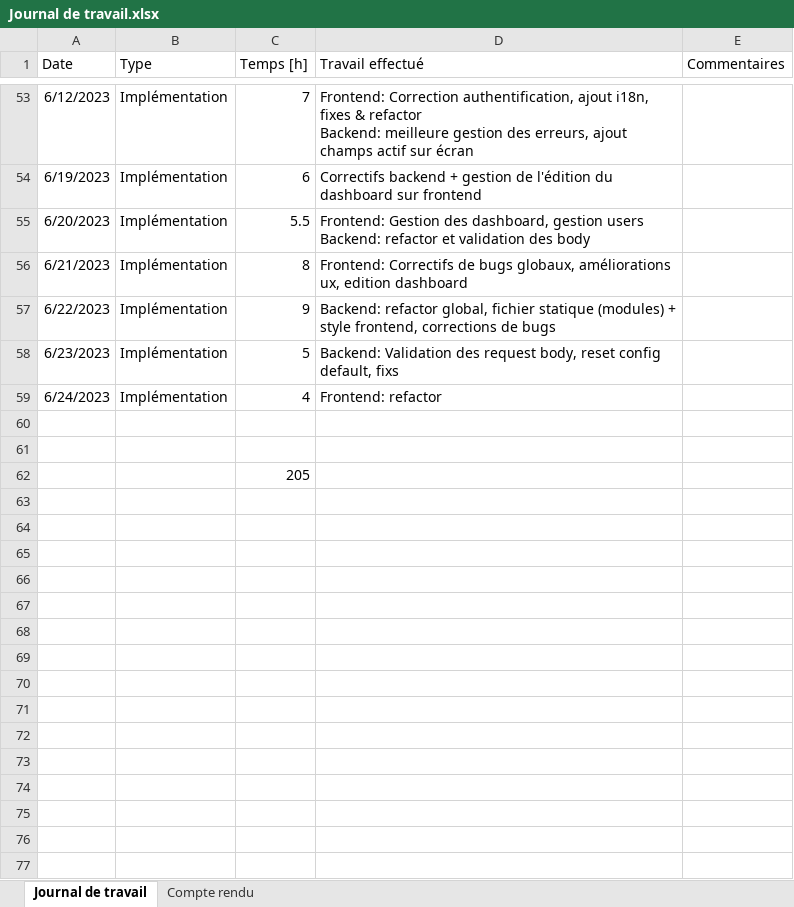
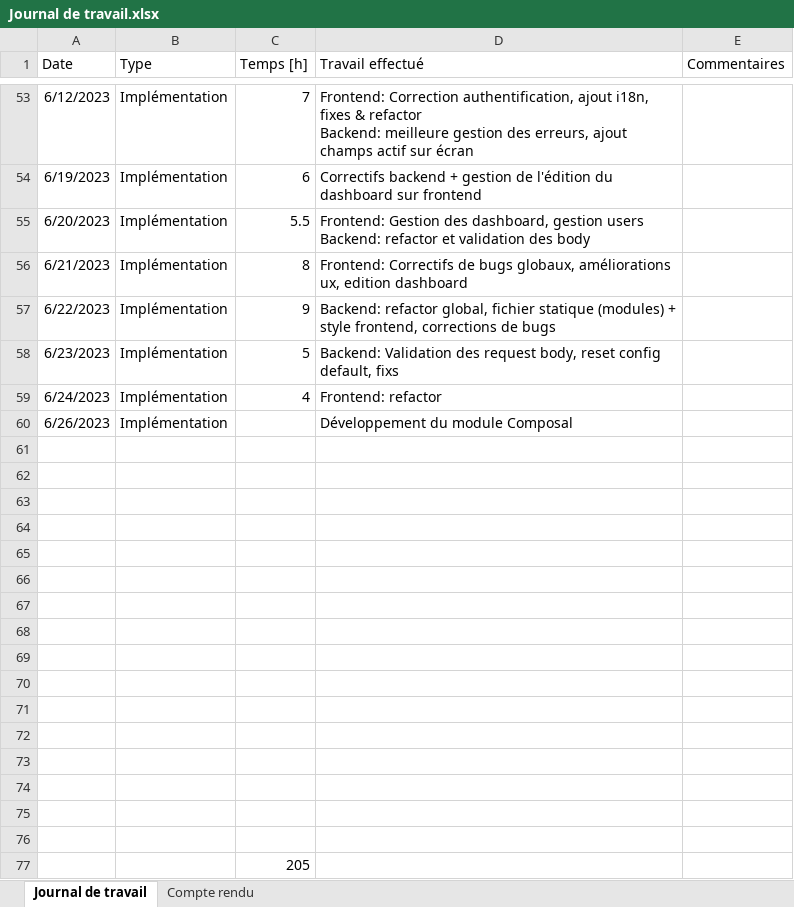
Before and after one commit to nicrausaz/tb-modularapp, an Excel workbook: docs/Journal de travail.xlsx, sheet Journal de travail, drawn as a sheet; only a part is shown, gaps mark what is left out; values as stored, in another font and other column widths than the file's, no borders; table styles not drawn; the diff names each change by its address in the sheet, - before the commit and + after, or states it on an @@ line.

Commit message:
First version of rfid module

```diff
--- a/docs/Journal de travail.xlsx (sheet Journal de travail)
+++ b/docs/Journal de travail.xlsx (sheet Journal de travail)
+row 60: 6/26/2023 | Implémentation |  | Développement du module Composal
+row 61: (empty)
+row 62: (empty)
+row 63: (empty)
+row 64: (empty)
+row 65: (empty)
+row 66: (empty)
+row 67: (empty)
+row 68: (empty)
+row 69: (empty)
+row 70: (empty)
+row 71: (empty)
+row 72: (empty)
+row 73: (empty)
+row 74: (empty)
```
Also changed, not shown: 27 other files.
